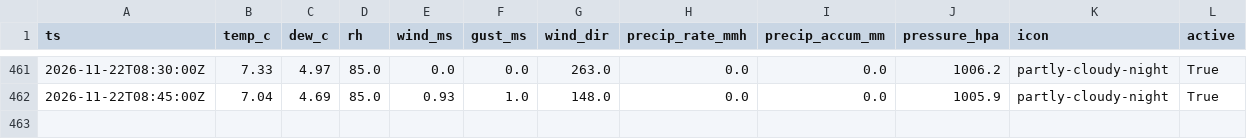
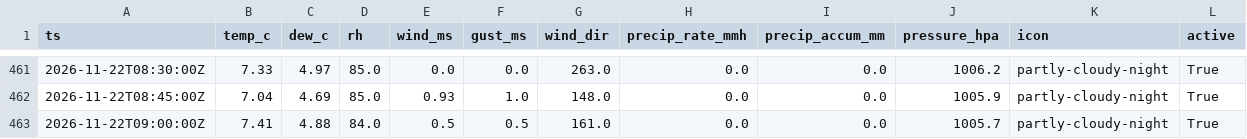
Before and after one commit to cole581/ButtonwillowWeather, a CSV file: data/observations.csv, drawn as a sheet; only a part is shown, gaps mark what is left out; rows hold the shown columns only; the diff names each change by its address in the sheet, - before the commit and + after, or states it on an @@ line.

```diff
--- a/data/observations.csv
+++ b/data/observations.csv
+row 463: 2026-11-22T09:00:00Z | 7.41 | 4.88 | 84.0 | 0.5 | 0.5 | 161.0 | 0.0 | 0.0 | 1005.7 | partly-cloudy-night | True
```
Also changed, not shown: data/forecast_errors.csv, data/matched.csv, 3 other files.
